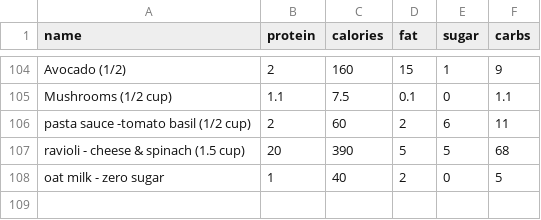
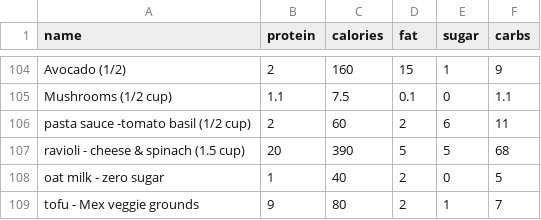
Before and after one commit to bcdatavis/fitness-tracker, a CSV file: data/food.csv, drawn as a sheet; only a part is shown, gaps mark what is left out.

Commit message:
Add custom food: tofu - Mex veggie grounds

```diff
--- a/data/food.csv
+++ b/data/food.csv
@@ -108 +108,2 @@ ravioli - cheese & spinach (1.5 cup),20,390,5,5,68
 oat milk - zero sugar,1,40,2,0,5
+tofu - Mex veggie grounds,9,80,2,1,7
```
